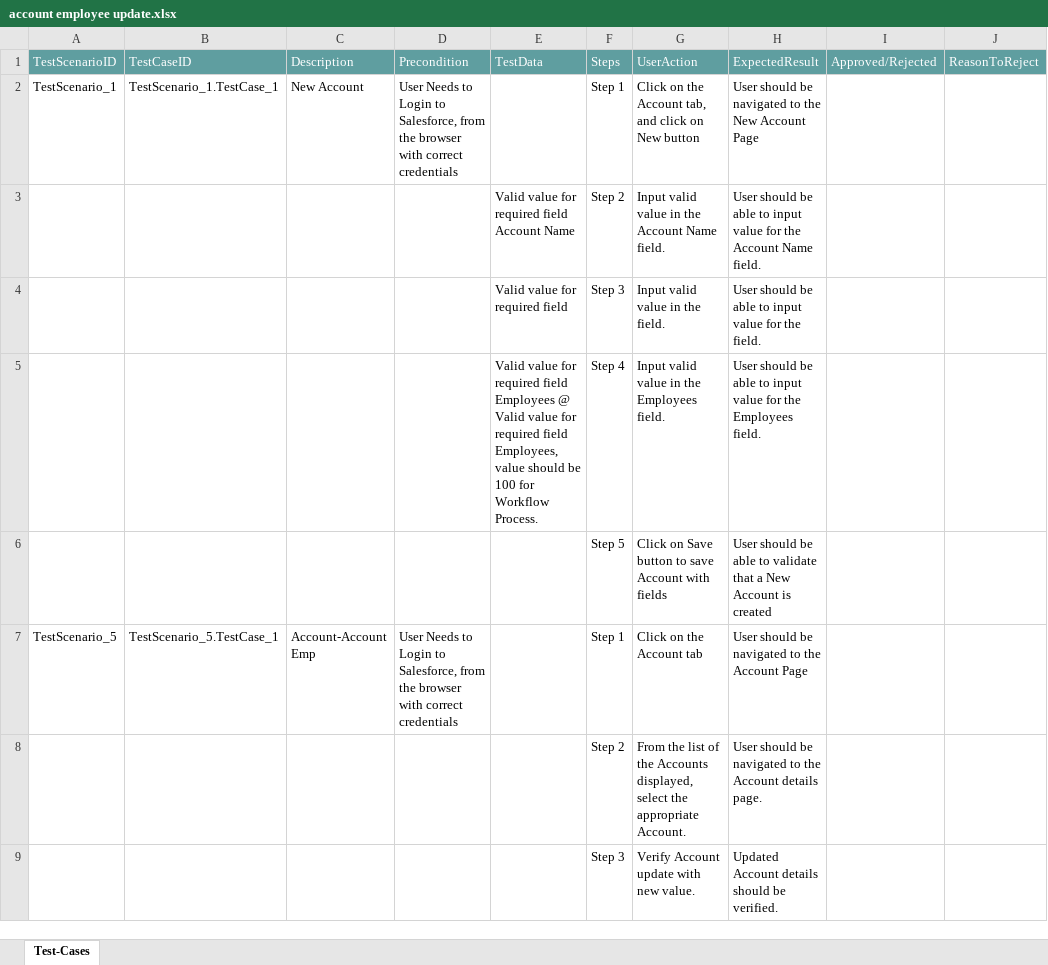
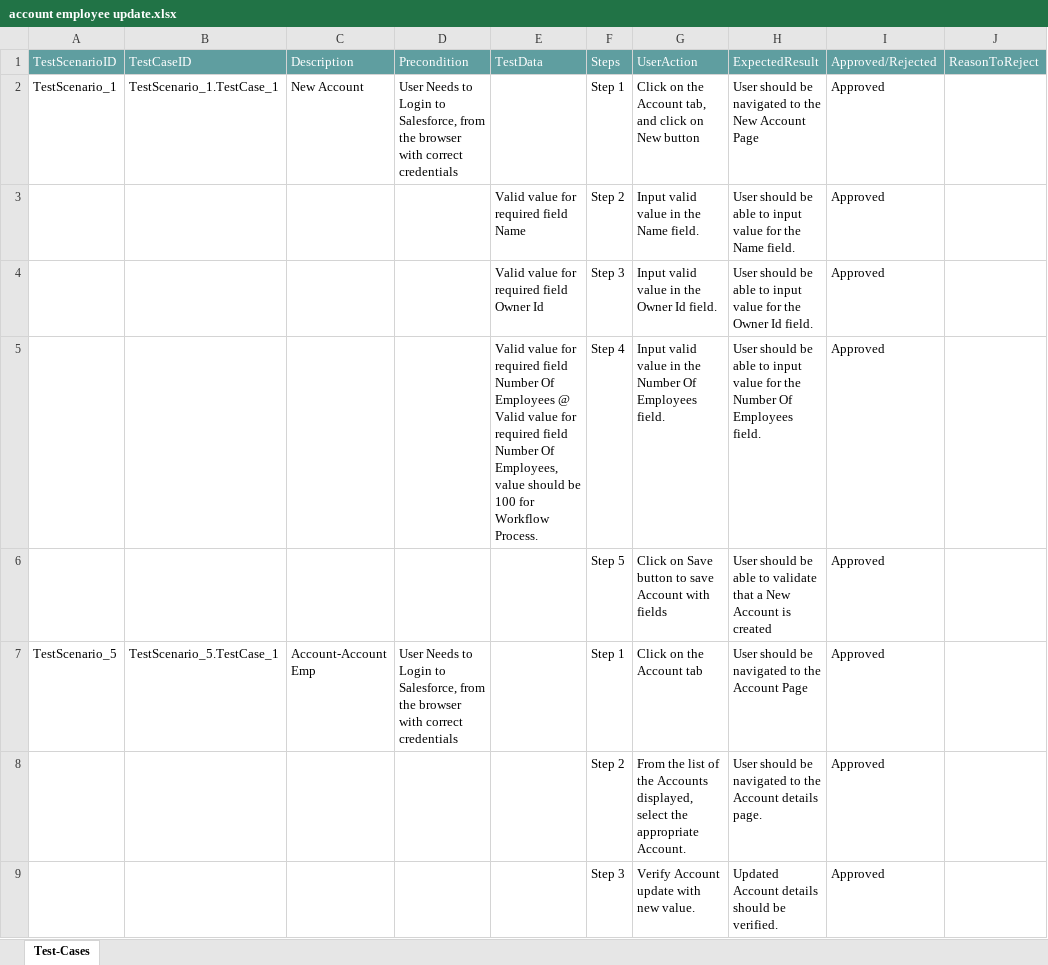
Before and after one commit to ShaikMohamedIrfan/reopportunity, an Excel workbook: account employee update.xlsx, sheet Test-Cases, drawn as a sheet; values as stored, in another font and other column widths than the file's, no borders; table styles not drawn; the diff names each change by its address in the sheet, - before the commit and + after, or states it on an @@ line.

Commit message:
Add files via upload

```diff
--- a/account employee update.xlsx (sheet Test-Cases)
+++ b/account employee update.xlsx (sheet Test-Cases)
-I2:I9: (empty)
+I2:I9: Approved
-E3: Valid value for required field Account Name
+E3: Valid value for required field Name
-G3: Input valid value in the Account Name field.
+G3: Input valid value in the Name field.
-H3: …for the Account Name field.
+H3: …for the Name field.
-E4: Valid value for required field
+E4: Valid value for required field Owner Id
-G4: Input valid value in the field.
+G4: Input valid value in the Owner Id field.
-H4: …for the field.
+H4: …for the Owner Id field.
-E5: …required field Employees @ Valid value for required field Employees, value…
+E5: …required field Number Of Employees @ Valid value for required field Number Of Employees, value…
-G5: …in the Employees field.
+G5: …in the Number Of Employees field.
-H5: …for the Employees field.
+H5: …for the Number Of Employees field.
```
